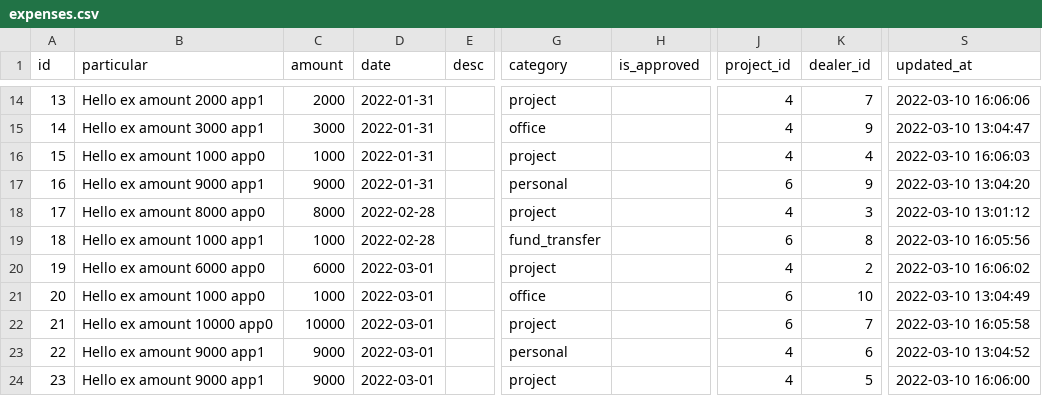
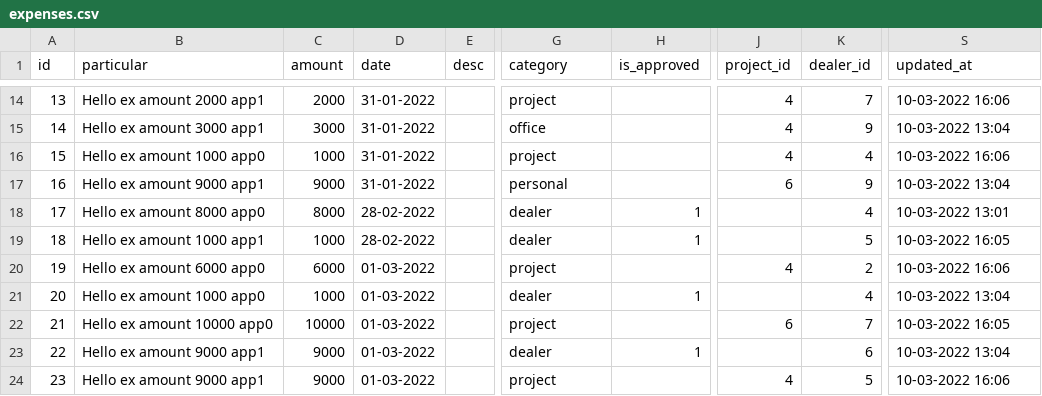
Before and after one commit to dipenparmar12/solis-app-laravel, a CSV file: database/csv/expenses.csv, drawn as a sheet; only a part is shown, gaps mark what is left out; the diff covers the shown part only; the diff names each change by its address in the sheet, - before the commit and + after, or states it on an @@ line.

```diff
--- a/database/csv/expenses.csv
+++ b/database/csv/expenses.csv
-D14:D17 (date): 2022-01-31
+D14:D17 (date): 31-01-2022
-S14 (updated_at): 2022-03-10 16:06:06
+S14 (updated_at): 10-03-2022 16:06
-S15 (updated_at): 2022-03-10 13:04:47
+S15 (updated_at): 10-03-2022 13:04
-S16 (updated_at): 2022-03-10 16:06:03
+S16 (updated_at): 10-03-2022 16:06
-S17 (updated_at): 2022-03-10 13:04:20
+S17 (updated_at): 10-03-2022 13:04
-D18:D19 (date): 2022-02-28
+D18:D19 (date): 28-02-2022
-G18 (category): project
+G18 (category): dealer
-H18:H19 (is_approved): (empty)
+H18:H19 (is_approved): 1
-J18 (project_id): 4
+J18 (project_id): (empty)
-K18 (dealer_id): 3
+K18 (dealer_id): 4
-S18 (updated_at): 2022-03-10 13:01:12
+S18 (updated_at): 10-03-2022 13:01
-G19 (category): fund_transfer
+G19 (category): dealer
-J19 (project_id): 6
+J19 (project_id): (empty)
-K19 (dealer_id): 8
+K19 (dealer_id): 5
-S19 (updated_at): 2022-03-10 16:05:56
+S19 (updated_at): 10-03-2022 16:05
-D20:D24 (date): 2022-03-01
+D20:D24 (date): 01-03-2022
-S20 (updated_at): 2022-03-10 16:06:02
+S20 (updated_at): 10-03-2022 16:06
-G21 (category): office
+G21 (category): dealer
-H21 (is_approved): (empty)
+H21 (is_approved): 1
-J21 (project_id): 6
+J21 (project_id): (empty)
-K21 (dealer_id): 10
+K21 (dealer_id): 4
-S21 (updated_at): 2022-03-10 13:04:49
+S21 (updated_at): 10-03-2022 13:04
-S22 (updated_at): 2022-03-10 16:05:58
+S22 (updated_at): 10-03-2022 16:05
-G23 (category): personal
+G23 (category): dealer
-H23 (is_approved): (empty)
+H23 (is_approved): 1
-J23 (project_id): 4
+J23 (project_id): (empty)
-S23 (updated_at): 2022-03-10 13:04:52
+S23 (updated_at): 10-03-2022 13:04
-S24 (updated_at): 2022-03-10 16:06:00
+S24 (updated_at): 10-03-2022 16:06
```
Also changed, not shown: 2 added rows and 59 edited cells elsewhere in this file, database/csv/dealers.csv, database/csv/estimates.csv, 11 other files.
